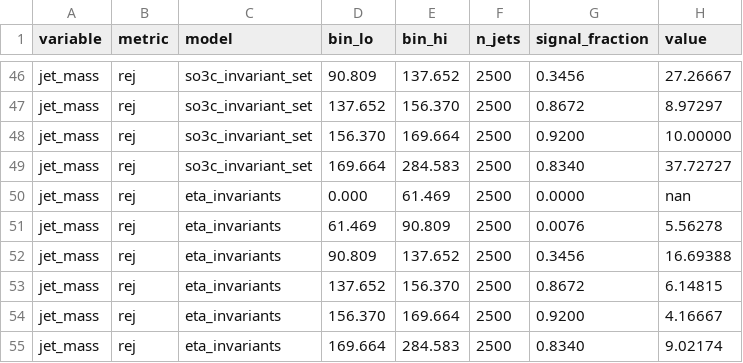
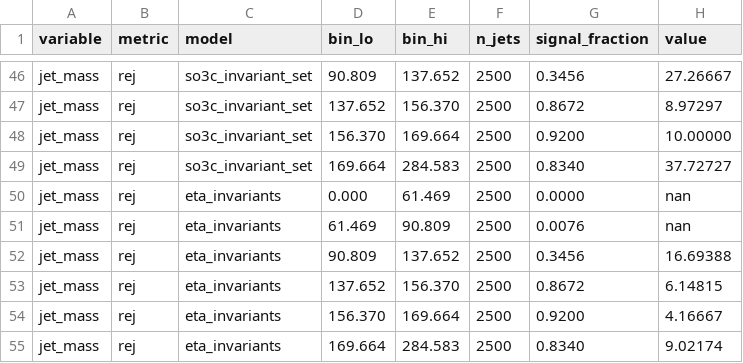
Before and after one commit to Nervni-Sanya/so33, a CSV file: paper/figures/binned_top_tagging_constituents.csv, drawn as a sheet; only a part is shown, gaps mark what is left out; the diff covers the shown part only.

```diff
--- a/paper/figures/binned_top_tagging_constituents.csv
+++ b/paper/figures/binned_top_tagging_constituents.csv
@@ -50,3 +50,3 @@ jet_mass,rej,so3c_invariant_set,169.664,284.583,2500,0.8340,37.72727
 jet_mass,rej,eta_invariants,0.000,61.469,2500,0.0000,nan
-jet_mass,rej,eta_invariants,61.469,90.809,2500,0.0076,5.56278
+jet_mass,rej,eta_invariants,61.469,90.809,2500,0.0076,nan
 jet_mass,rej,eta_invariants,90.809,137.652,2500,0.3456,16.69388
```
Also changed, not shown: 5 edited cells elsewhere in this file, 7 other files.
